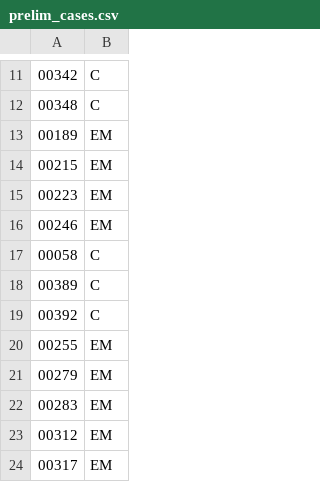
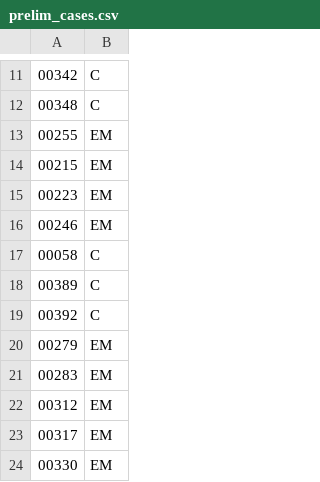
Before and after one commit to ysbecca/bcsp-expert, a CSV file: data/prelim_cases.csv, drawn as a sheet; only a part is shown, gaps mark what is left out; the shorter side is filled out with more unchanged rows.

```diff
--- a/data/prelim_cases.csv
+++ b/data/prelim_cases.csv
@@ -12,3 +12,3 @@
 00348,C
-00189,EM
+00255,EM
 00215,EM
@@ -19,3 +19,2 @@
 00392,C
-00255,EM
 00279,EM
```
Also changed, not shown: data/test_cases_only.csv, test_cases_only.csv, 3 other files.
